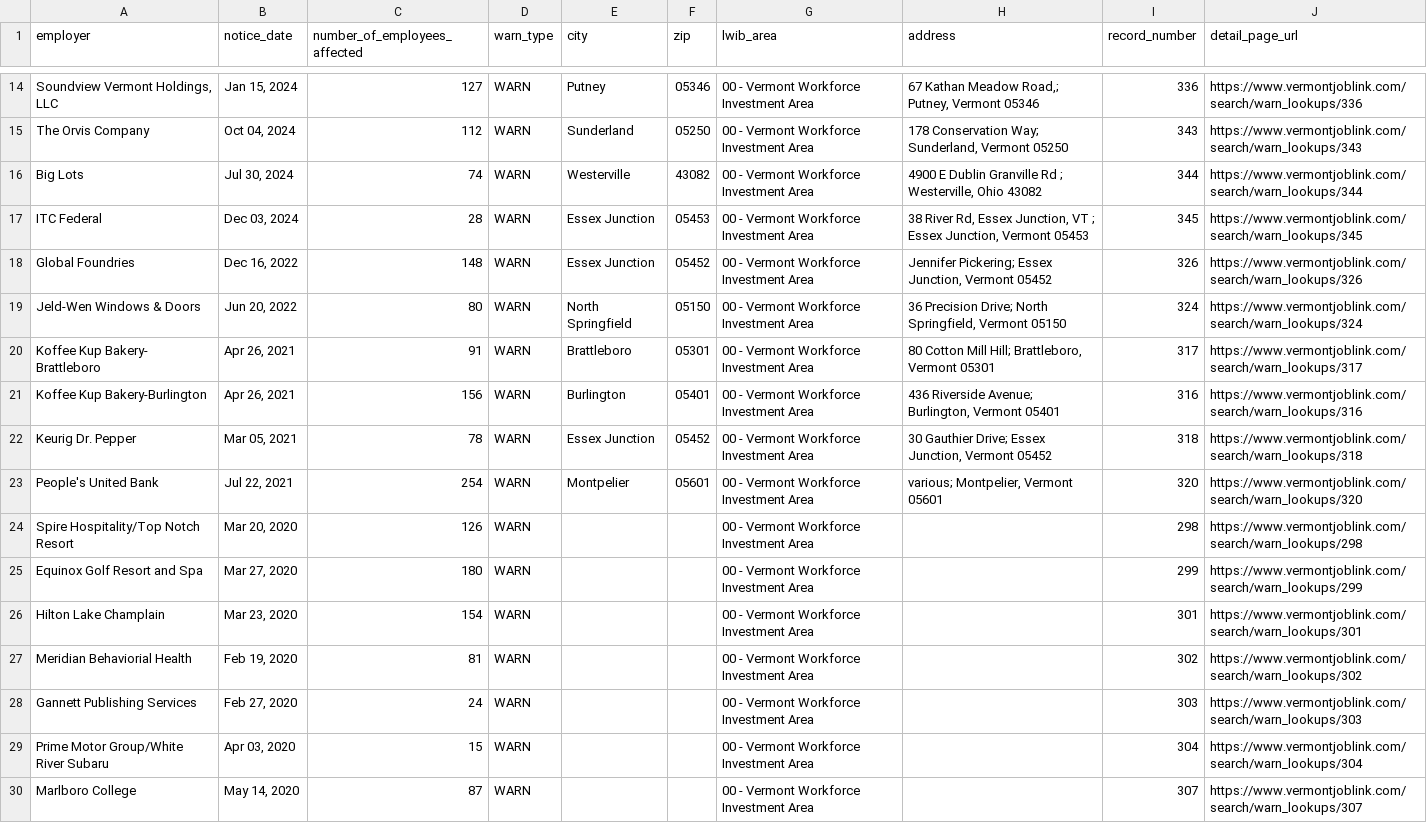
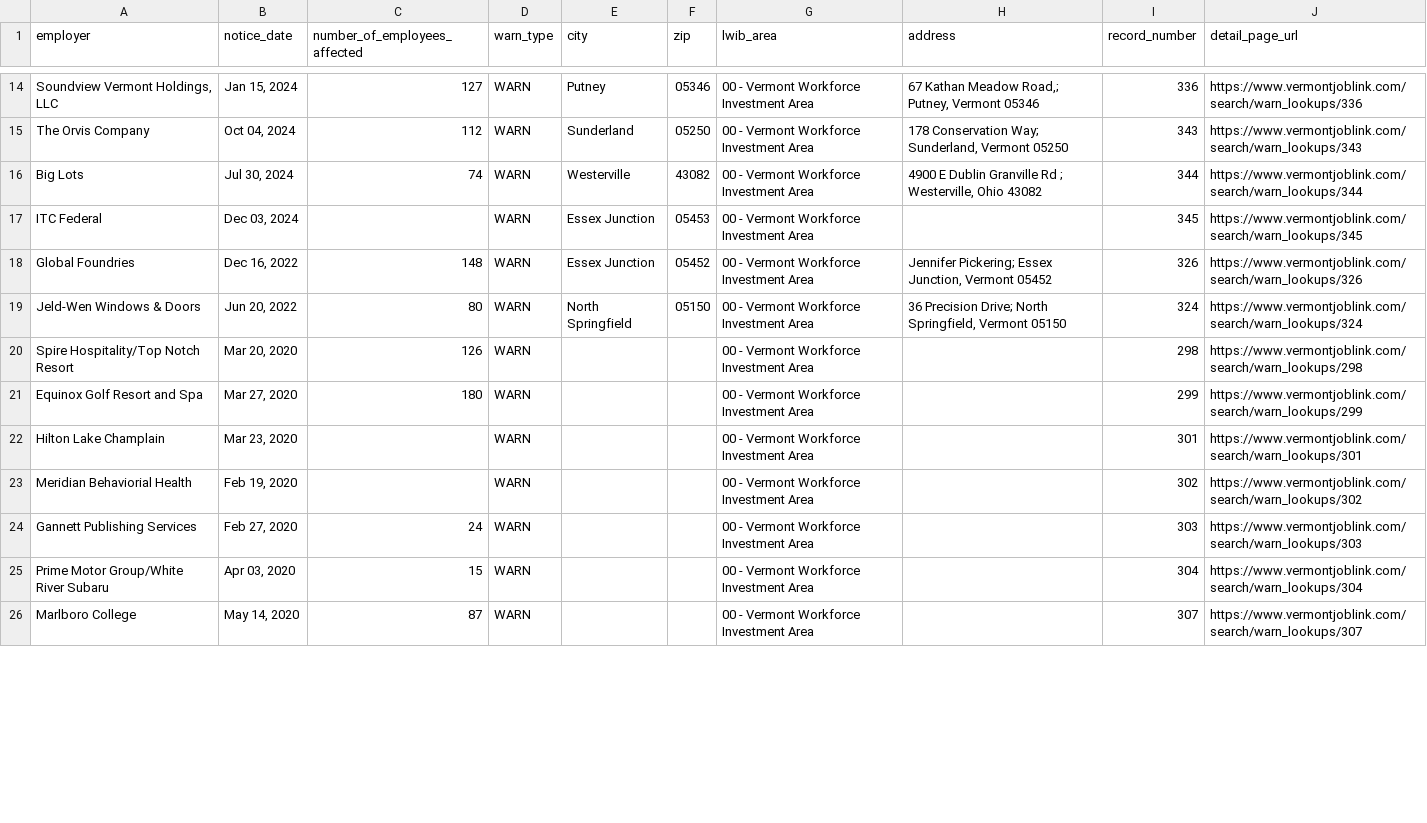
Before and after one commit to dst-boop/lead-qualifier, a CSV file: vt.csv, drawn as a sheet; only a part is shown, gaps mark what is left out; the diff covers the shown part only.

```diff
--- a/vt.csv
+++ b/vt.csv
@@ -16,13 +16,9 @@ The Orvis Company,"Oct 04, 2024",112,WARN,Sunderland,05250,00 - Vermont Workforc
 Big Lots,"Jul 30, 2024",74,WARN,Westerville,43082,00 - Vermont Workforce Investment Area,"4900 E Dublin Granville Rd ; Westerville, Ohio 43082",344,https://www.vermontjoblink.com/search/warn_lookups/344
-ITC Federal,"Dec 03, 2024",28,WARN,Essex Junction,05453,00 - Vermont Workforce Investment Area,"38 River Rd, Essex Junction, VT  ; Essex Junction, Vermont 05453",345,https://www.vermontjoblink.com/search/warn_lookups/345
+ITC Federal,"Dec 03, 2024",,WARN,Essex Junction,05453,00 - Vermont Workforce Investment Area,,345,https://www.vermontjoblink.com/search/warn_lookups/345
 Global Foundries,"Dec 16, 2022",148,WARN,Essex Junction,05452,00 - Vermont Workforce Investment Area,"Jennifer Pickering; Essex Junction, Vermont 05452",326,https://www.vermontjoblink.com/search/warn_lookups/326
 Jeld-Wen Windows & Doors,"Jun 20, 2022",80,WARN,North Springfield,05150,00 - Vermont Workforce Investment Area,"36 Precision Drive; North Springfield, Vermont 05150",324,https://www.vermontjoblink.com/search/warn_lookups/324
-Koffee Kup Bakery- Brattleboro,"Apr 26, 2021",91,WARN,Brattleboro,05301,00 - Vermont Workforce Investment Area,"80 Cotton Mill Hill; Brattleboro, Vermont 05301",317,https://www.vermontjoblink.com/search/warn_lookups/317
-Koffee Kup Bakery-Burlington,"Apr 26, 2021",156,WARN,Burlington,05401,00 - Vermont Workforce Investment Area,"436 Riverside Avenue; Burlington, Vermont 05401",316,https://www.vermontjoblink.com/search/warn_lookups/316
-Keurig Dr. Pepper,"Mar 05, 2021",78,WARN,Essex Junction,05452,00 - Vermont Workforce Investment Area,"30 Gauthier Drive; Essex Junction, Vermont 05452",318,https://www.vermontjoblink.com/search/warn_lookups/318
-People's United Bank,"Jul 22, 2021",254,WARN,Montpelier,05601,00 - Vermont Workforce Investment Area,"various; Montpelier, Vermont 05601",320,https://www.vermontjoblink.com/search/warn_lookups/320
 Spire Hospitality/Top Notch Resort,"Mar 20, 2020",126,WARN,,,00 - Vermont Workforce Investment Area,,298,https://www.vermontjoblink.com/search/warn_lookups/298
 Equinox Golf Resort and Spa,"Mar 27, 2020",180,WARN,,,00 - Vermont Workforce Investment Area,,299,https://www.vermontjoblink.com/search/warn_lookups/299
-Hilton Lake Champlain,"Mar 23, 2020",154,WARN,,,00 - Vermont Workforce Investment Area,,301,https://www.vermontjoblink.com/search/warn_lookups/301
-Meridian Behaviorial Health,"Feb 19, 2020",81,WARN,,,00 - Vermont Workforce Investment Area,,302,https://www.vermontjoblink.com/search/warn_lookups/302
+Hilton Lake Champlain,"Mar 23, 2020",,WARN,,,00 - Vermont Workforce Investment Area,,301,https://www.vermontjoblink.com/search/warn_lookups/301
+Meridian Behaviorial Health,"Feb 19, 2020",,WARN,,,00 - Vermont Workforce Investment Area,,302,https://www.vermontjoblink.com/search/warn_lookups/302
 Gannett Publishing Services,"Feb 27, 2020",24,WARN,,,00 - Vermont Workforce Investment Area,,303,https://www.vermontjoblink.com/search/warn_lookups/303
```
Also changed, not shown: 17 removed rows and 21 edited cells elsewhere in this file, de.csv, md.csv, 9 other files.
